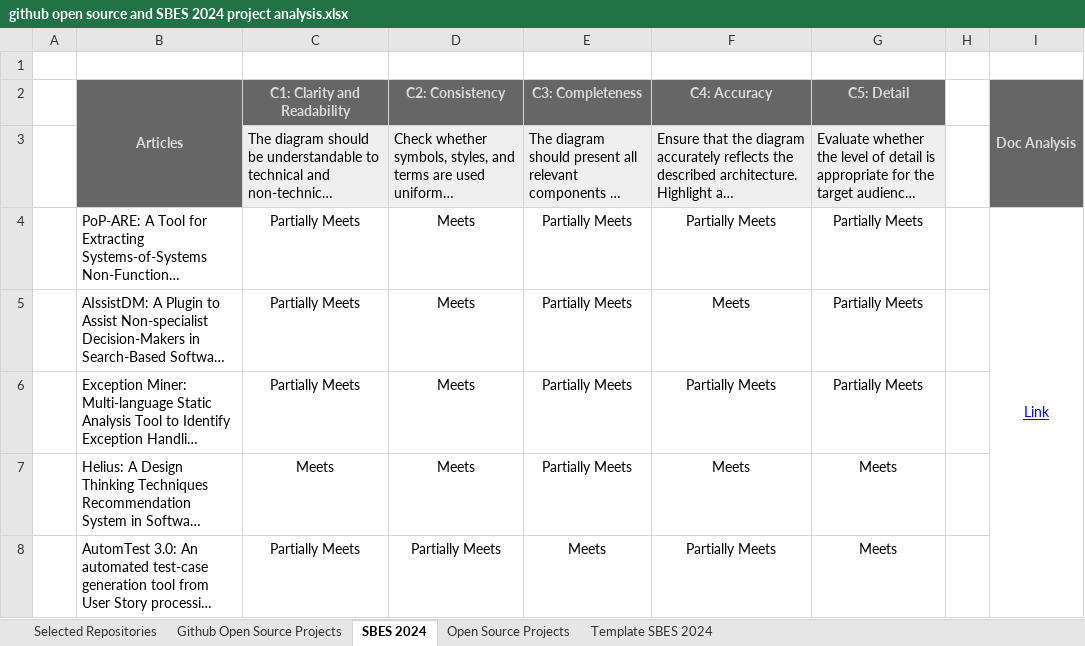
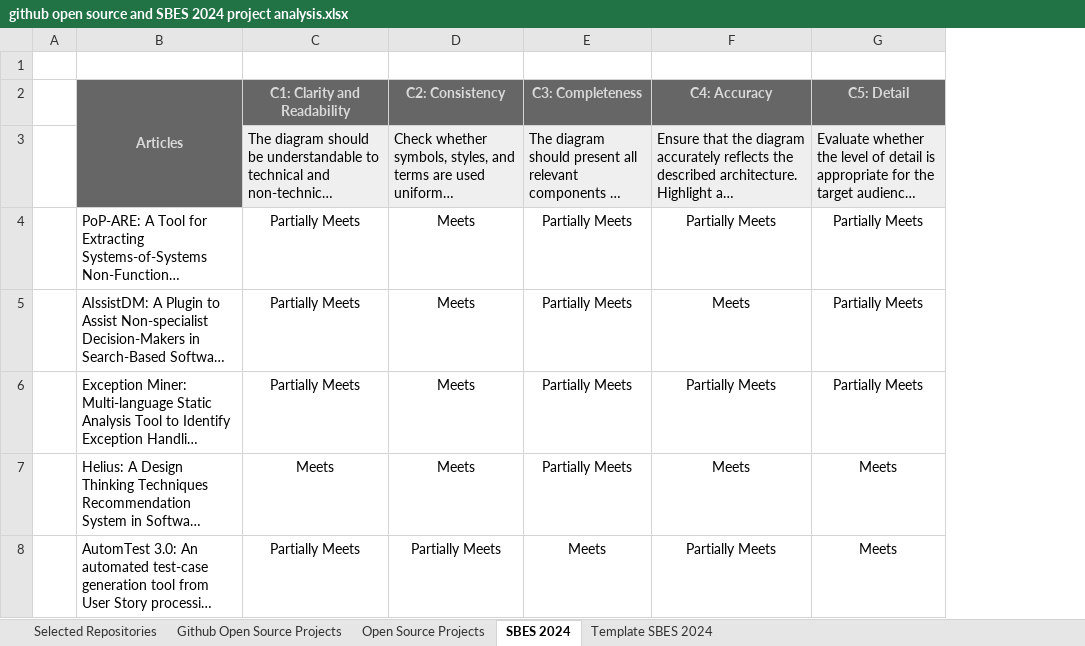
Before and after one commit to glauberqo/llm-architecture-assessment, an Excel workbook: github open source and SBES 2024 project analysis.xlsx, sheet SBES 2024, drawn as a sheet; long unchanged cells end in …; values as stored, in another font and other column widths than the file's, no borders; the diff names each change by its address in the sheet, - before the commit and + after, or states it on an @@ line.

Commit message:
Adding open source projects architecture files and gpt analysis

```diff
--- a/github open source and SBES 2024 project analysis.xlsx (sheet SBES 2024)
+++ b/github open source and SBES 2024 project analysis.xlsx (sheet SBES 2024)
@@ sheet tab order changed: Selected Repositories | Github Open Source Projects | Open Source Projects | SBES 2024 | Template SBES 2024 @@
-column H, empty
-column I (Doc Analysis), row 4: Link
```
Also changed, not shown: sheet Github Open Source Projects, sheet Open Source Projects, 4 other files.
